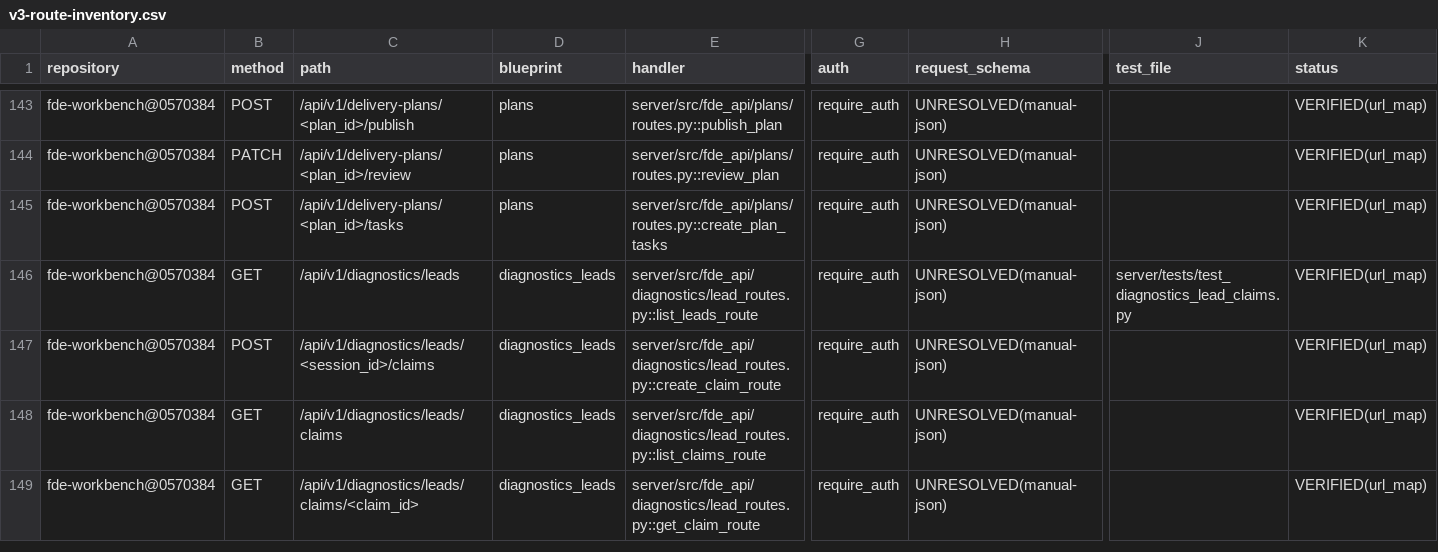
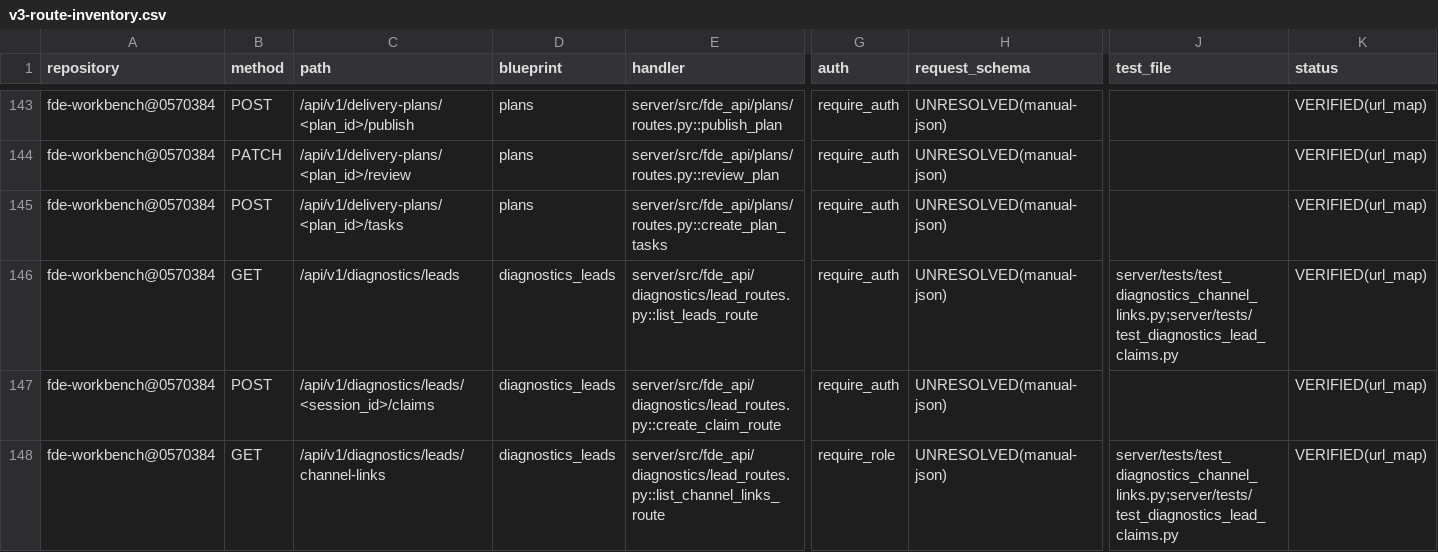
Before and after one commit to caishide/fde-workbench, a CSV file: docs/audit/v3-route-inventory.csv, drawn as a sheet; only a part is shown, gaps mark what is left out; the shorter side is filled out with more unchanged rows; rows hold the shown columns only; the diff covers the shown part only; the diff names each change by its address in the sheet, - before the commit and + after, or states it on an @@ line.

Commit message:
feat(diagnostics): T-15 渠道接线——渠道链接注册表（partner 归因服务端推导）＋桌面管理面板 (#375)
* feat(diagnostics): T-15 渠道链接注册表——server 侧（admin 三路由＋迁移 71＋partner 服务端推导）

* feat(diagnostics): T-15 渠道链接管理面板——desktop 侧（ChannelLinksPanel＋LeadPoolPage admin 接线＋9 例）

```diff
--- a/docs/audit/v3-route-inventory.csv
+++ b/docs/audit/v3-route-inventory.csv
-J146 (test_file): server/tests/test_diagnostics_lead_claims.py
+J146 (test_file): server/tests/test_diagnostics_channel_links.py;server/tests/test_diagnostics_lead_claims.py
+row 148: fde-workbench@0570384 | GET | /api/v1/diagnostics/leads/channel-links | diagnostics_leads | server/src/fde_api/diagnostics/lead_routes.py::list_channel_links_route | require_role | UNRESOLVED(manual-json) | server/tests/test_diagnostics_channel_links.py;server/tests/test_diagnostics_lead_claims.py | VERIFIED(url_map)
```
Also changed, not shown: 2 added rows and 2 edited cells elsewhere in this file, docs/audit/v3-database-inventory.csv, 18 other files.
